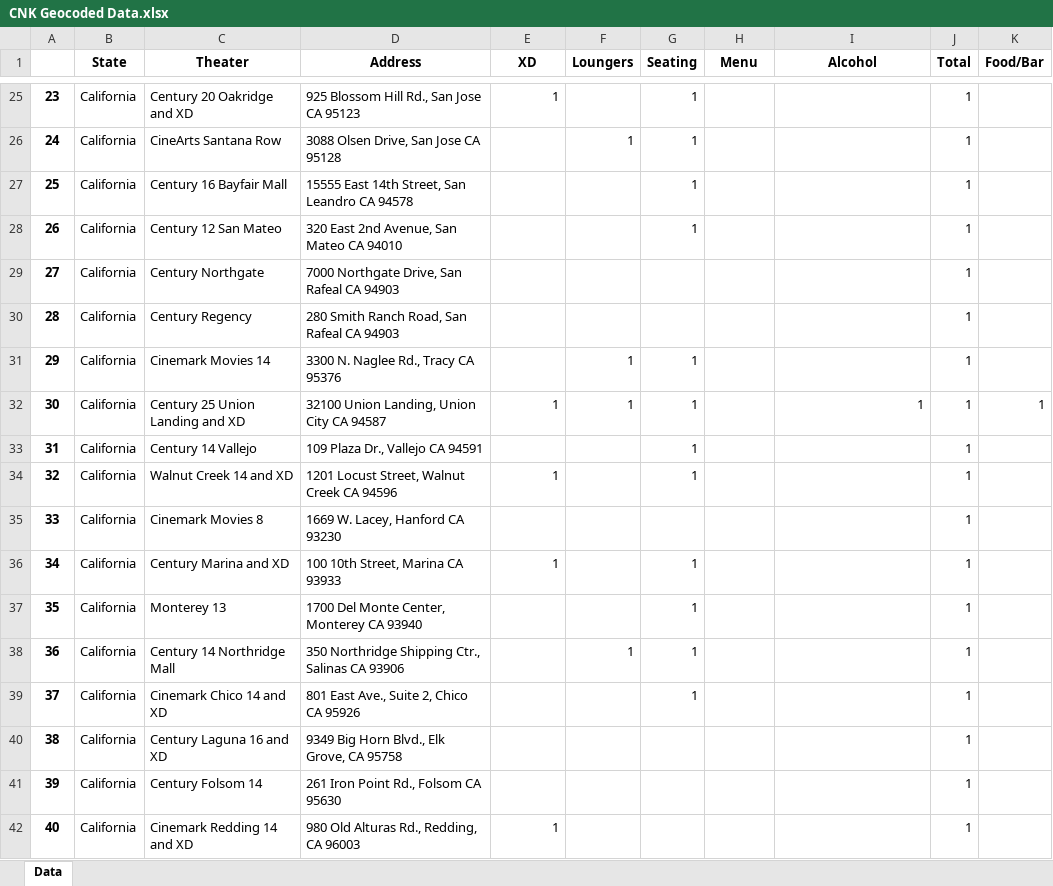
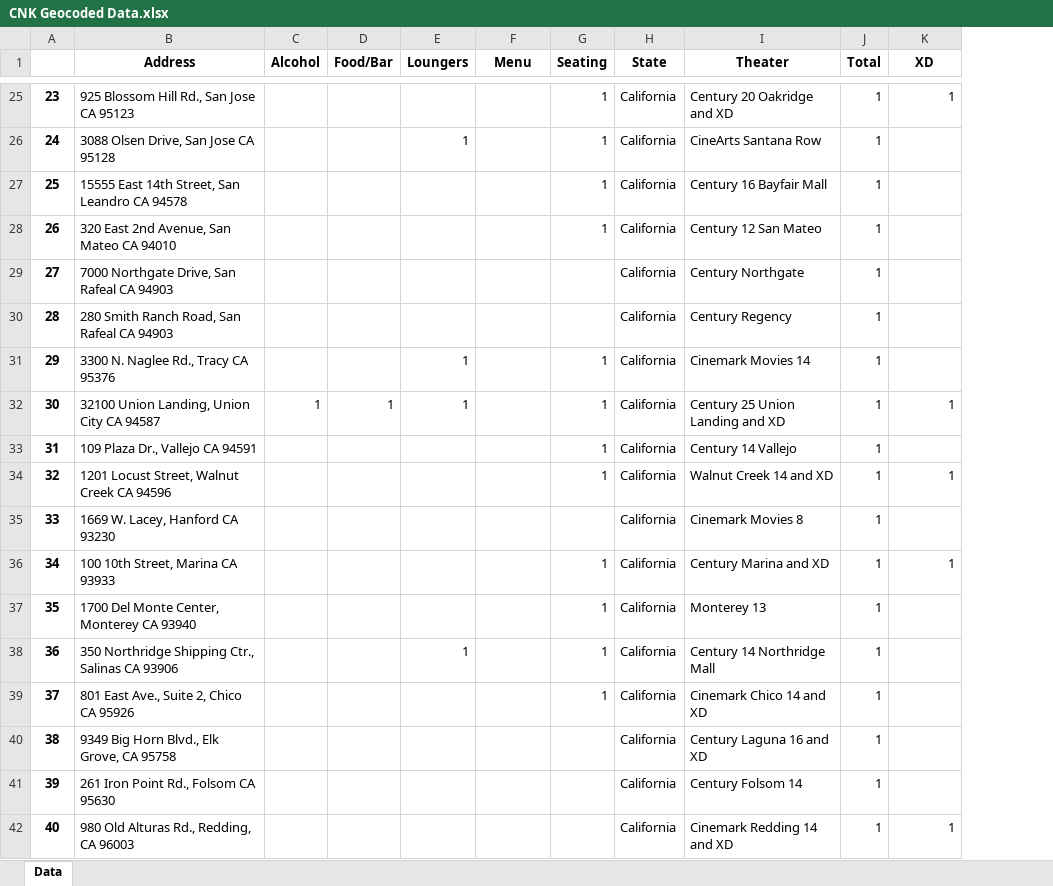
Before and after one commit to Shubhrakanti/kawasakininja, an Excel workbook: Geocoded Data/CNK Geocoded Data.xlsx, sheet Data, drawn as a sheet; only a part is shown, gaps mark what is left out; values as stored, in another font and other column widths than the file's, no borders; removed rows and columns are numbered as before the commit, all else as after; the diff covers the shown part only; the diff names each change by its address in the sheet, - before the commit and + after, or states it on an @@ line.

```diff
--- a/Geocoded Data/CNK Geocoded Data.xlsx (sheet Data)
+++ b/Geocoded Data/CNK Geocoded Data.xlsx (sheet Data)
-column B (State), rows 25-42: all California
-column C (Theater), rows 25-42: Century 20 Oakridge and XD | CineArts Santana Row | Century 16 Bayfair Mall | Century 12 San Mateo | Century Northgate | Century Regency | Cinemark Movies 14 | Century 25 Union Landing and XD | Century 14 Vallejo | Walnut Creek 14 and XD | Cinemark Movies 8 | Century Marina and XD | Monterey 13 | Century 14 Northridge Mall | Cinemark Chico 14 and XD | Century Laguna 16 and XD | Century Folsom 14 | Cinemark Redding 14 and XD
+column C (Alcohol), row 32: 1
+column D (Food/Bar), row 32: 1
-E1: XD
+E1: Loungers
-F1: Loungers
+F1: Menu
-H1: Menu
+H1: State
-I1: Alcohol
+I1: Theater
-K1: Food/Bar
+K1: XD
-E25 (Loungers): 1
+E25 (Loungers): (empty)
-H25:H42 (State): (empty)
+H25:H42 (State): California
-I25 (Theater): (empty)
+I25 (Theater): Century 20 Oakridge and XD
-K25 (XD): (empty)
+K25 (XD): 1
-E26 (Loungers): (empty)
+E26 (Loungers): 1
-F26 (Menu): 1
+F26 (Menu): (empty)
-I26 (Theater): (empty)
+I26 (Theater): CineArts Santana Row
-I27 (Theater): (empty)
+I27 (Theater): Century 16 Bayfair Mall
-I28 (Theater): (empty)
+I28 (Theater): Century 12 San Mateo
-I29 (Theater): (empty)
+I29 (Theater): Century Northgate
-I30 (Theater): (empty)
+I30 (Theater): Century Regency
-E31 (Loungers): (empty)
+E31 (Loungers): 1
-F31:F32 (Menu): 1
+F31:F32 (Menu): (empty)
-I31 (Theater): (empty)
+I31 (Theater): Cinemark Movies 14
-I32 (Theater): 1
+I32 (Theater): Century 25 Union Landing and XD
-I33 (Theater): (empty)
+I33 (Theater): Century 14 Vallejo
-E34 (Loungers): 1
+E34 (Loungers): (empty)
-I34 (Theater): (empty)
+I34 (Theater): Walnut Creek 14 and XD
-K34 (XD): (empty)
+K34 (XD): 1
-I35 (Theater): (empty)
+I35 (Theater): Cinemark Movies 8
-E36 (Loungers): 1
+E36 (Loungers): (empty)
-I36 (Theater): (empty)
+I36 (Theater): Century Marina and XD
-K36 (XD): (empty)
+K36 (XD): 1
-I37 (Theater): (empty)
+I37 (Theater): Monterey 13
-E38 (Loungers): (empty)
+E38 (Loungers): 1
-F38 (Menu): 1
+F38 (Menu): (empty)
-I38 (Theater): (empty)
+I38 (Theater): Century 14 Northridge Mall
-I39 (Theater): (empty)
+I39 (Theater): Cinemark Chico 14 and XD
-I40 (Theater): (empty)
+I40 (Theater): Century Laguna 16 and XD
-I41 (Theater): (empty)
+I41 (Theater): Century Folsom 14
-E42 (Loungers): 1
+E42 (Loungers): (empty)
-I42 (Theater): (empty)
+I42 (Theater): Cinemark Redding 14 and XD
-K42 (XD): (empty)
+K42 (XD): 1
```
Also changed, not shown: 943 edited cells elsewhere in this sheet, Geocoded Data/AMC Geocoded Data.xlsx, Geocoded Data/RGC Geocoded Data.xlsx, 9 other files.
